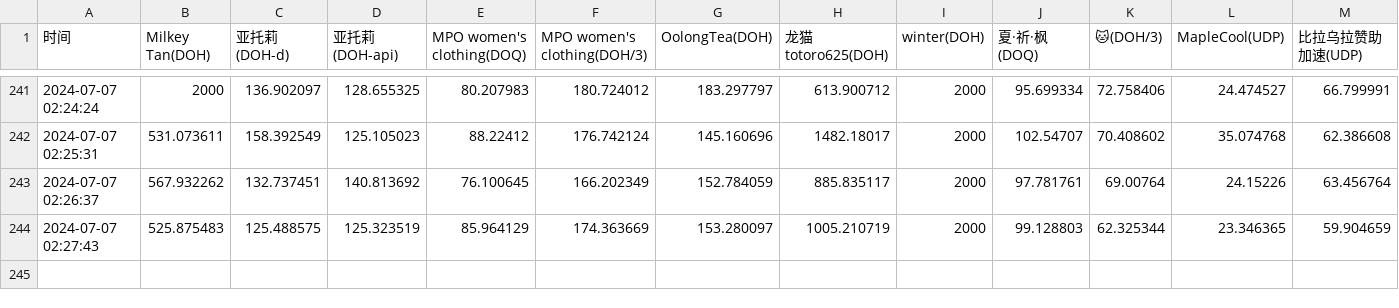
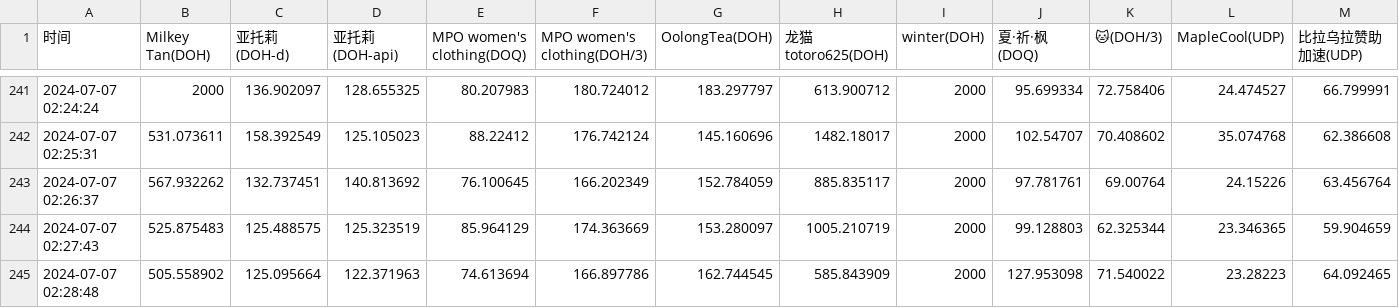
Before and after one commit to Astlm/helllllllll, a CSV file: dns_query_times.csv, drawn as a sheet; only a part is shown, gaps mark what is left out; rows hold the shown columns only; the diff names each change by its address in the sheet, - before the commit and + after, or states it on an @@ line.

Commit message:
Update DNS query times

```diff
--- a/dns_query_times.csv
+++ b/dns_query_times.csv
+row 245: 2024-07-07 02:28:48 | 505.558902 | 125.095664 | 122.371963 | 74.613694 | 166.897786 | 162.744545 | 585.843909 | 2000 | 127.953098 | 71.540022 | 23.28223 | 64.092465
```
